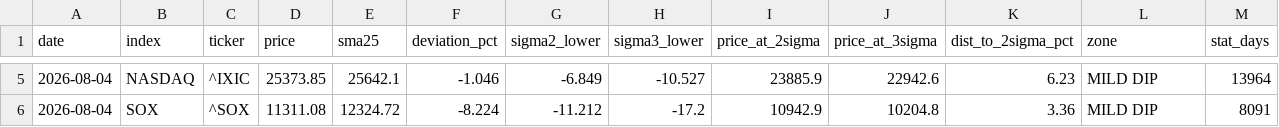
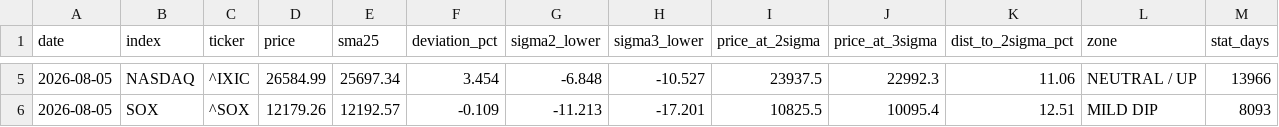
Before and after one commit to kanemotokaneya/nikkei225-screener, a CSV file: output/deviation_snapshot.csv, drawn as a sheet; only a part is shown, gaps mark what is left out; the diff covers the shown part only.

```diff
--- a/output/deviation_snapshot.csv
+++ b/output/deviation_snapshot.csv
@@ -5,2 +5,2 @@ date,index,ticker,price,sma25,deviation_pct,sigma2_lower,sigma3_lower,price_at_2
-2026-08-04,NASDAQ,^IXIC,25373.85,25642.1,-1.046,-6.849,-10.527,23885.9,22942.6,6.23,MILD DIP,13964
-2026-08-04,SOX,^SOX,11311.08,12324.72,-8.224,-11.212,-17.2,10942.9,10204.8,3.36,MILD DIP,8091
+2026-08-05,NASDAQ,^IXIC,26584.99,25697.34,3.454,-6.848,-10.527,23937.5,22992.3,11.06,NEUTRAL / UP,13966
+2026-08-05,SOX,^SOX,12179.26,12192.57,-0.109,-11.213,-17.201,10825.5,10095.4,12.51,MILD DIP,8093
```
Also changed, not shown: 29 edited cells elsewhere in this file, 3 other files.
